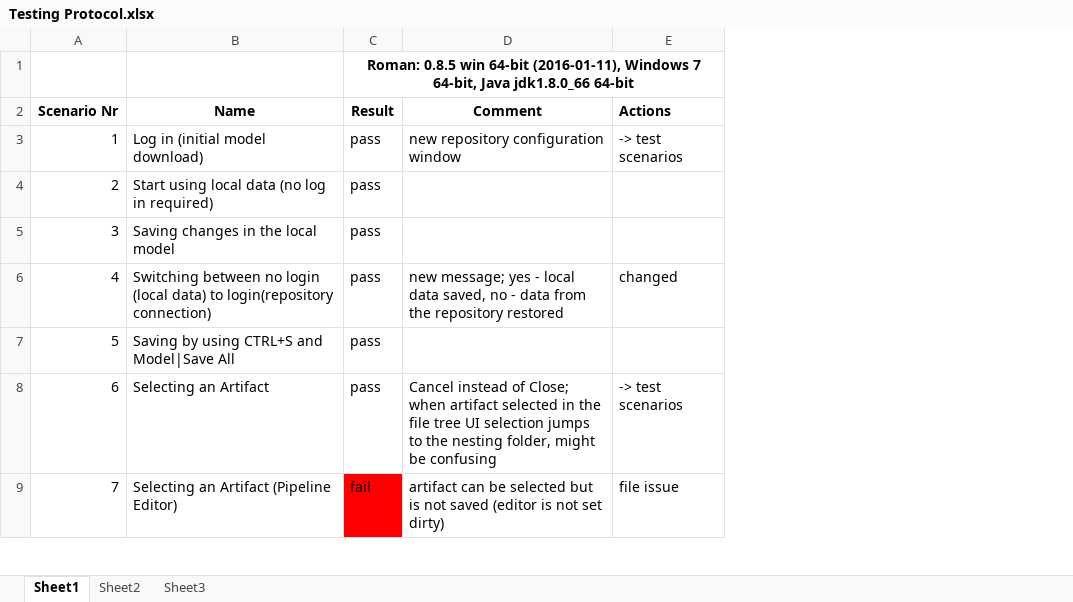
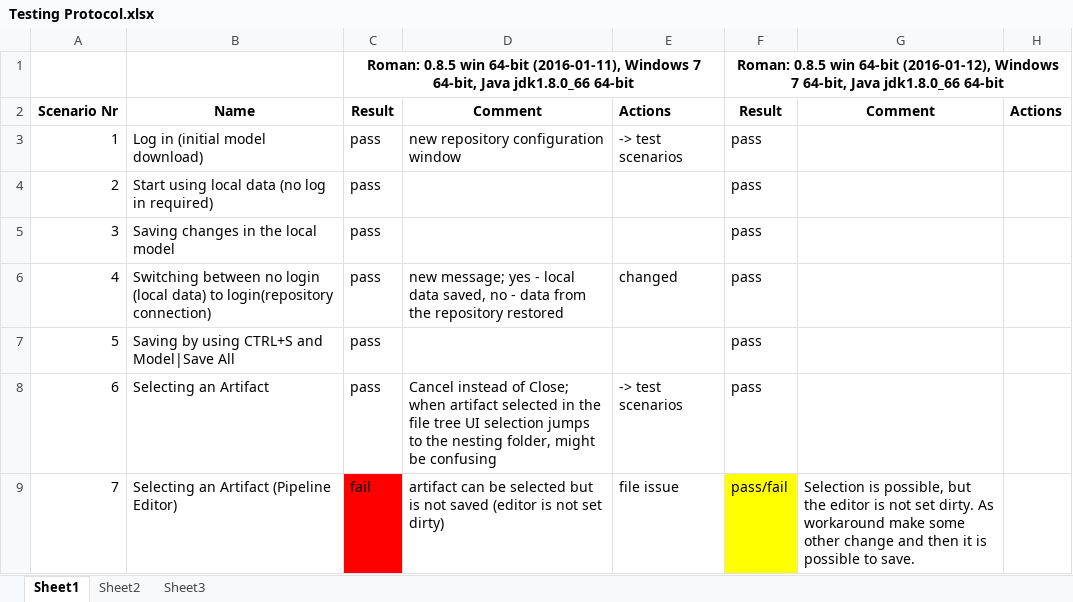
Before and after one commit to QualiMaster/QM-IConf, an Excel workbook: QualiMasterApplication/documentation/Testing Protocol.xlsx, sheet Sheet1, drawn as a sheet; only a part is shown; values as stored, in another font and other column widths than the file's, no borders; the diff names each change by its address in the sheet, - before the commit and + after, or states it on an @@ line.

Commit message:
Changes to document and new test results in the protocol

```diff
--- a/QualiMasterApplication/documentation/Testing Protocol.xlsx (sheet Sheet1)
+++ b/QualiMasterApplication/documentation/Testing Protocol.xlsx (sheet Sheet1)
+column F, rows 1-9: Roman: 0.8.5 win 64-bit (2016-01-12), Windows 7 64-bit, Java jdk1.8.0_66 64-bit | Result | pass | pass | pass | pass | pass | pass | pass/fail
+column G, rows 2-9: Comment |  |  |  |  |  |  | Selection is possible, but the editor is not set dirty. As workaround make some other change and then it is possible to save.
+column H, row 2: Actions
```
Also changed, not shown: 1 other file.
